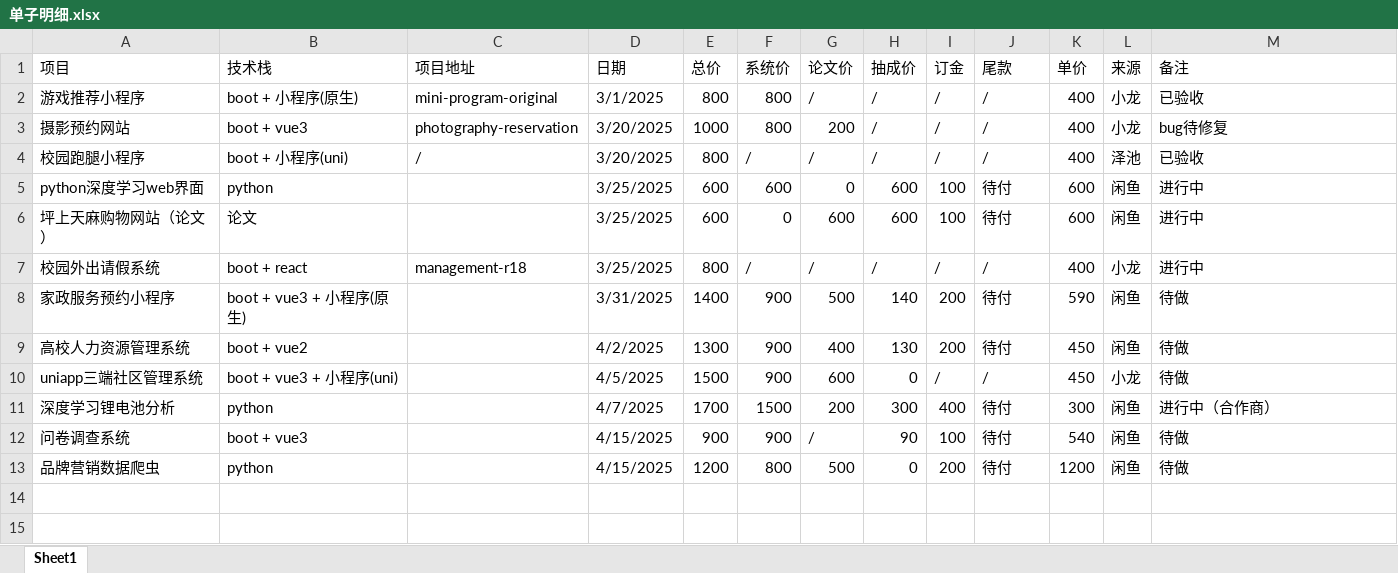
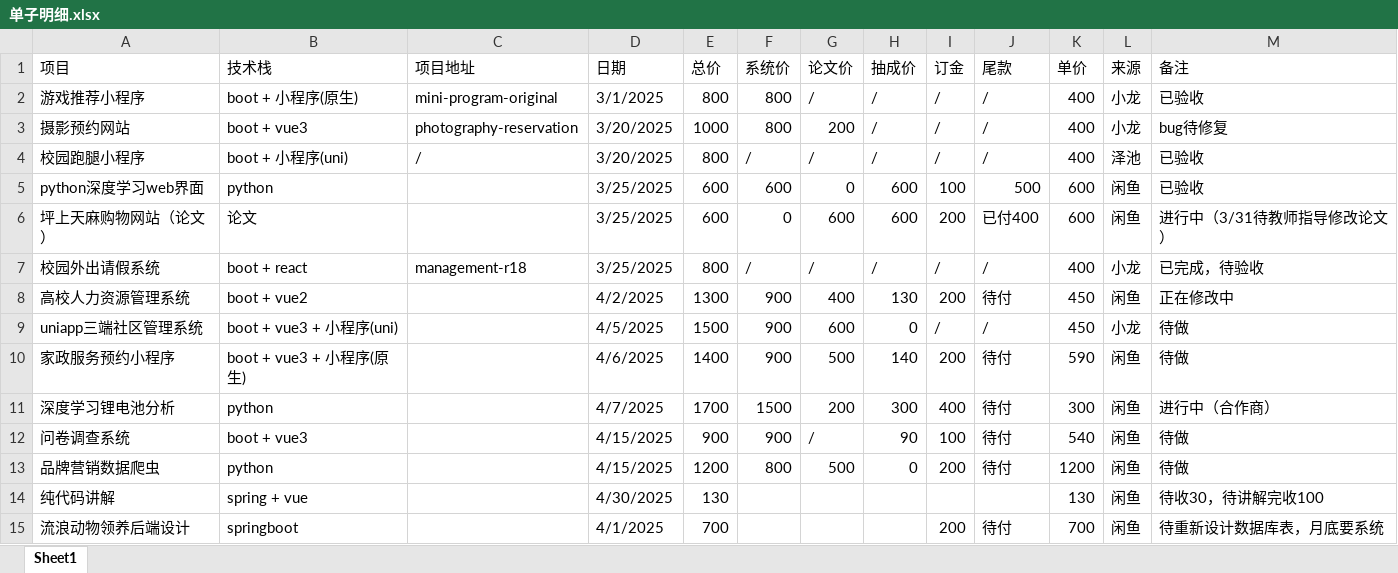
Before and after one commit to ixcw/note, an Excel workbook: job/单子明细.xlsx, sheet Sheet1, drawn as a sheet; values as stored, in another font and other column widths than the file's, no cell formats; removed rows and columns are numbered as before the commit, all else as after; the diff names each change by its address in the sheet, - before the commit and + after, or states it on an @@ line.

```diff
--- a/job/单子明细.xlsx (sheet Sheet1)
+++ b/job/单子明细.xlsx (sheet Sheet1)
-J5 (尾款): 待付
+J5 (尾款): 500
-M5 (备注): 进行中
+M5 (备注): 已验收
-I6 (订金): 100
+I6 (订金): 200
-J6 (尾款): 待付
+J6 (尾款): 已付400
-M6 (备注): 进行中
+M6 (备注): 进行中（3/31待教师指导修改论文）
-M7 (备注): 进行中
+M7 (备注): 已完成，待验收
-row 8: 家政服务预约小程序 | boot + vue3 + 小程序(原生) |  | 3/31/2025 | 1400 | 900 | 500 | 140 | 200 | 待付 | 590 | 闲鱼 | 待做
-M8 (备注): 待做
+M8 (备注): 正在修改中
+row 10: 家政服务预约小程序 | boot + vue3 + 小程序(原生) |  | 4/6/2025 | 1400 | 900 | 500 | 140 | 200 | 待付 | 590 | 闲鱼 | 待做
+row 14: 纯代码讲解 | spring + vue |  | 4/30/2025 | 130 |  |  |  |  |  | 130 | 闲鱼 | 待收30，待讲解完收100
+row 15: 流浪动物领养后端设计 | springboot |  | 4/1/2025 | 700 |  |  |  | 200 | 待付 | 700 | 闲鱼 | 待重新设计数据库表，月底要系统
```
Also changed, not shown: cell formats, 1 other file.
